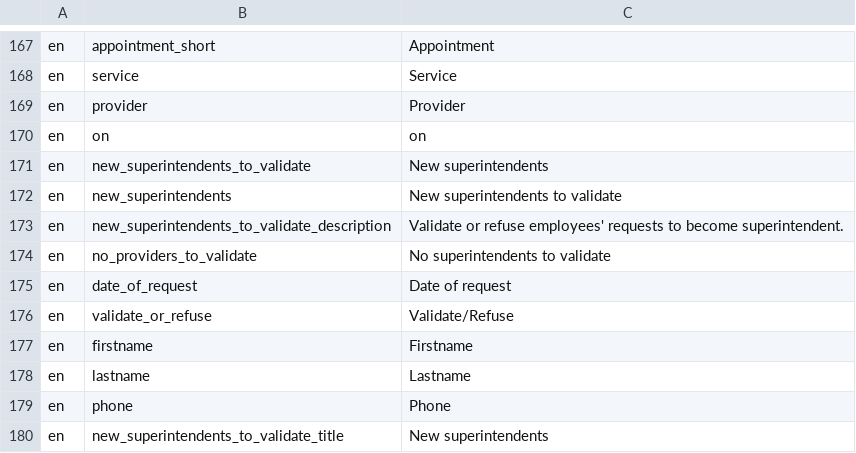
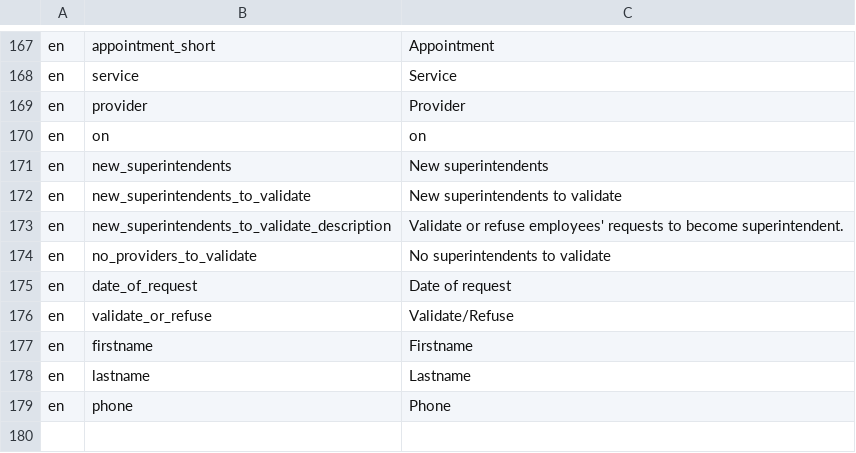
Before and after one commit to ESGI-WEB/api-platform-challenge, a CSV file: api/src/Translations/translations_en.csv, drawn as a sheet; only a part is shown, gaps mark what is left out.

```diff
--- a/api/src/Translations/translations_en.csv
+++ b/api/src/Translations/translations_en.csv
@@ -170,4 +170,4 @@ en,provider,"Provider"
 en,on,"on"
-en,new_superintendents_to_validate,"New superintendents"
-en,new_superintendents,"New superintendents to validate"
+en,new_superintendents,"New superintendents"
+en,new_superintendents_to_validate,"New superintendents to validate"
 en,new_superintendents_to_validate_description,"Validate or refuse employees' requests to become superintendent."
@@ -179,2 +179 @@ en,lastname,"Lastname"
 en,phone,"Phone"
-en,new_superintendents_to_validate_title,"New superintendents"
```
Also changed, not shown: api/src/Translations/translations_fr.csv, 4 other files.
